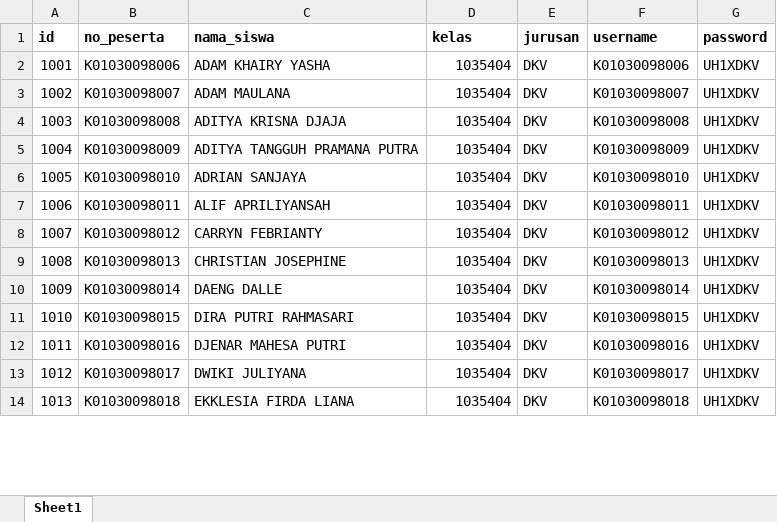
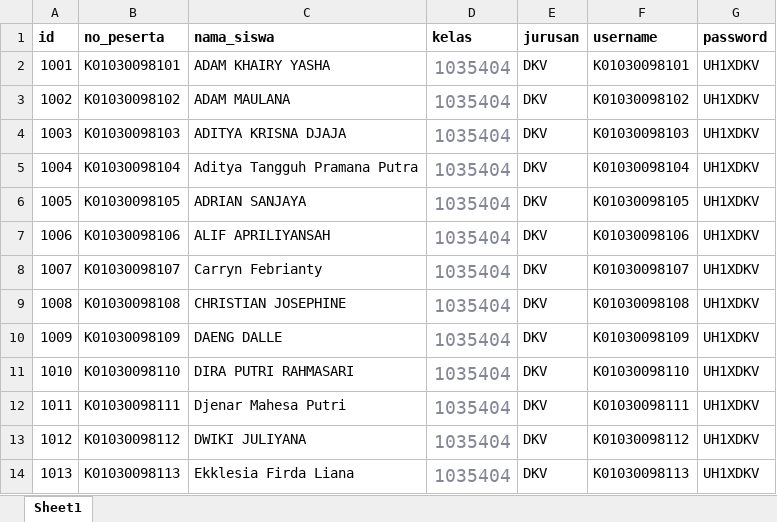
Before and after one commit to webdev14program/cbt2.0admin, an Excel workbook: temp_doc/PERTA UJIAN FIX DKV.xlsx, sheet Sheet1, drawn as a sheet; only a part is shown; values as stored, in another font and other column widths than the file's, no borders; the diff covers the shown part only; the diff names each change by its address in the sheet, - before the commit and + after, or states it on an @@ line.

```diff
--- a/temp_doc/PERTA UJIAN FIX DKV.xlsx (sheet Sheet1)
+++ b/temp_doc/PERTA UJIAN FIX DKV.xlsx (sheet Sheet1)
-B2 (no_peserta): K01030098006
+B2 (no_peserta): K01030098101
-D2:D14 text colour: black
+D2:D14 text colour: #858796, text size: larger
-F2 (username): K01030098006
+F2 (username): K01030098101
-B3 (no_peserta): K01030098007
+B3 (no_peserta): K01030098102
-F3 (username): K01030098007
+F3 (username): K01030098102
-B4 (no_peserta): K01030098008
+B4 (no_peserta): K01030098103
-F4 (username): K01030098008
+F4 (username): K01030098103
-B5 (no_peserta): K01030098009
+B5 (no_peserta): K01030098104
-C5 (nama_siswa): ADITYA TANGGUH PRAMANA PUTRA
+C5 (nama_siswa): Aditya Tangguh Pramana Putra
-F5 (username): K01030098009
+F5 (username): K01030098104
-B6 (no_peserta): K01030098010
+B6 (no_peserta): K01030098105
-F6 (username): K01030098010
+F6 (username): K01030098105
-B7 (no_peserta): K01030098011
+B7 (no_peserta): K01030098106
-F7 (username): K01030098011
+F7 (username): K01030098106
-B8 (no_peserta): K01030098012
+B8 (no_peserta): K01030098107
-C8 (nama_siswa): CARRYN FEBRIANTY
+C8 (nama_siswa): Carryn Febrianty
-F8 (username): K01030098012
+F8 (username): K01030098107
-B9 (no_peserta): K01030098013
+B9 (no_peserta): K01030098108
-F9 (username): K01030098013
+F9 (username): K01030098108
-B10 (no_peserta): K01030098014
+B10 (no_peserta): K01030098109
-F10 (username): K01030098014
+F10 (username): K01030098109
-B11 (no_peserta): K01030098015
+B11 (no_peserta): K01030098110
-F11 (username): K01030098015
+F11 (username): K01030098110
-B12 (no_peserta): K01030098016
+B12 (no_peserta): K01030098111
-C12 (nama_siswa): DJENAR MAHESA PUTRI
+C12 (nama_siswa): Djenar Mahesa Putri
-F12 (username): K01030098016
+F12 (username): K01030098111
-B13 (no_peserta): K01030098017
+B13 (no_peserta): K01030098112
-F13 (username): K01030098017
+F13 (username): K01030098112
-B14 (no_peserta): K01030098018
+B14 (no_peserta): K01030098113
-C14 (nama_siswa): EKKLESIA FIRDA LIANA
+C14 (nama_siswa): Ekklesia Firda Liana
-F14 (username): K01030098018
+F14 (username): K01030098113
```
Also changed, not shown: 45 added rows, 71 edited cells and cell formats elsewhere in this sheet, temp_doc/DATA KELAS FIX copy.xlsx, temp_doc/DATA KELAS FIX.xlsx, 5 other files.
